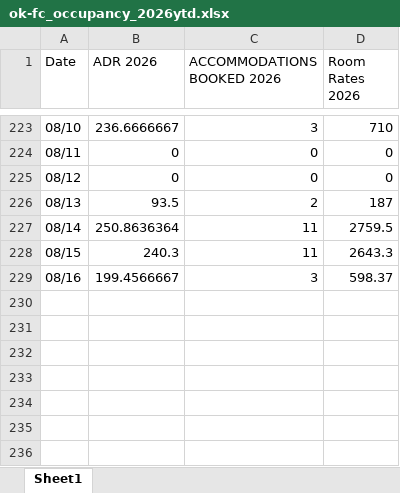
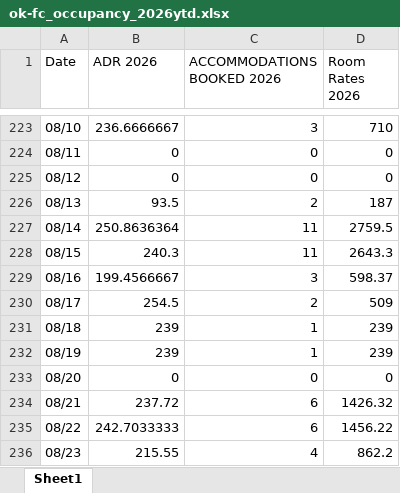
Before and after one commit to Linton-Hospitality/OK-FC_Reporting, an Excel workbook: ok-fc_occupancy_2026ytd.xlsx, sheet Sheet1, drawn as a sheet; only a part is shown, gaps mark what is left out; values as stored, in another font and other column widths than the file's, no borders; the diff names each change by its address in the sheet, - before the commit and + after, or states it on an @@ line.

```diff
--- a/ok-fc_occupancy_2026ytd.xlsx (sheet Sheet1)
+++ b/ok-fc_occupancy_2026ytd.xlsx (sheet Sheet1)
+row 230: 08/17 | 254.5 | 2 | 509
+row 231: 08/18 | 239 | 1 | 239
+row 232: 08/19 | 239 | 1 | 239
+row 233: 08/20 | 0 | 0 | 0
+row 234: 08/21 | 237.72 | 6 | 1426.32
+row 235: 08/22 | 242.7033333 | 6 | 1456.22
+row 236: 08/23 | 215.55 | 4 | 862.2
```
Also changed, not shown: ok-fc_occupancy_pace_150day.xlsx.
